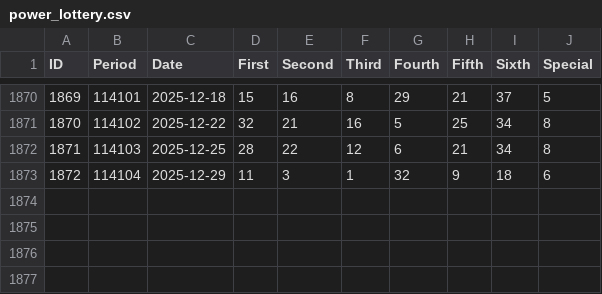
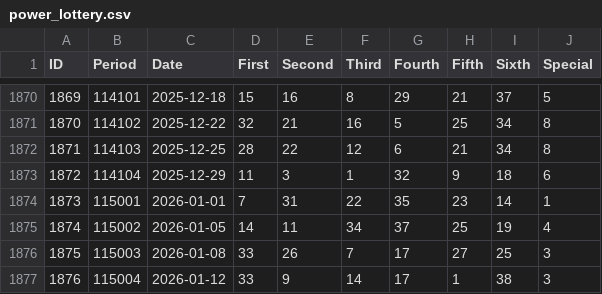
Before and after one commit to ytlee0430/LotteryPython, a CSV file: power_lottery.csv, drawn as a sheet; only a part is shown, gaps mark what is left out; the diff names each change by its address in the sheet, - before the commit and + after, or states it on an @@ line.

```diff
--- a/power_lottery.csv
+++ b/power_lottery.csv
+row 1874: 1873 | 115001 | 2026-01-01 | 7 | 31 | 22 | 35 | 23 | 14 | 1
+row 1875: 1874 | 115002 | 2026-01-05 | 14 | 11 | 34 | 37 | 25 | 19 | 4
+row 1876: 1875 | 115003 | 2026-01-08 | 33 | 26 | 7 | 17 | 27 | 25 | 3
+row 1877: 1876 | 115004 | 2026-01-12 | 33 | 9 | 14 | 17 | 1 | 38 | 3
```
Also changed, not shown: lotterypython/big_sequence.csv, lotterypython/big_sorted.csv, 7 other files.
